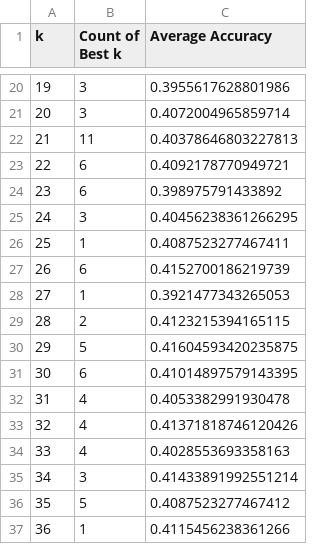
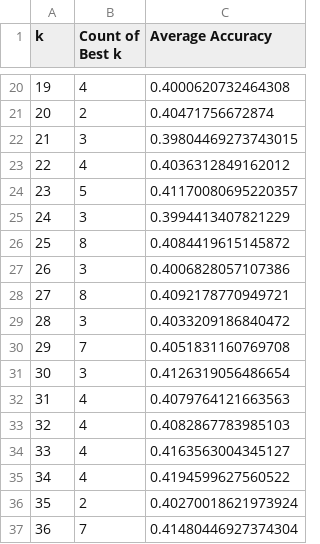
Before and after one commit to hynas321/Uczenie-Maszynowe, a CSV file: knn_ph_version/knn_report.csv, drawn as a sheet; only a part is shown, gaps mark what is left out; the diff covers the shown part only.

```diff
--- a/knn_ph_version/knn_report.csv
+++ b/knn_ph_version/knn_report.csv
@@ -20,18 +20,18 @@ k,Count of Best k,Average Accuracy
-19,3,0.3955617628801986
-20,3,0.4072004965859714
-21,11,0.40378646803227813
-22,6,0.4092178770949721
-23,6,0.398975791433892
-24,3,0.40456238361266295
-25,1,0.4087523277467411
-26,6,0.4152700186219739
-27,1,0.3921477343265053
-28,2,0.4123215394165115
-29,5,0.41604593420235875
-30,6,0.41014897579143395
-31,4,0.4053382991930478
-32,4,0.41371818746120426
-33,4,0.4028553693358163
-34,3,0.41433891992551214
-35,5,0.4087523277467412
-36,1,0.4115456238361266
+19,4,0.4000620732464308
+20,2,0.40471756672874
+21,3,0.39804469273743015
+22,4,0.4036312849162012
+23,5,0.41170080695220357
+24,3,0.3994413407821229
+25,8,0.4084419615145872
+26,3,0.4006828057107386
+27,8,0.4092178770949721
+28,3,0.4033209186840472
+29,7,0.4051831160769708
+30,3,0.4126319056486654
+31,4,0.4079764121663563
+32,4,0.4082867783985103
+33,4,0.4163563004345127
+34,4,0.4194599627560522
+35,2,0.40270018621973924
+36,7,0.41480446927374304
```
Also changed, not shown: 147 edited cells elsewhere in this file, knn_ph_version/submission.csv, 41 other files.
